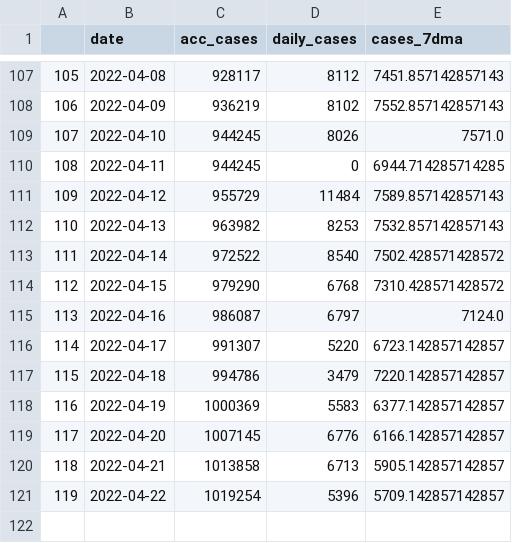
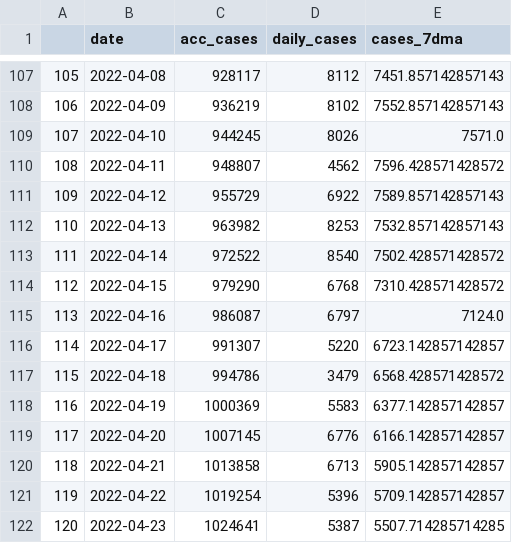
Before and after one commit to sjhstone/COVID-19-East-Asia-Megacities, a CSV file: data/tokyo.csv, drawn as a sheet; only a part is shown, gaps mark what is left out.

Commit message:
20220426 01:00 GMT+8 data update

```diff
--- a/data/tokyo.csv
+++ b/data/tokyo.csv
@@ -109,4 +109,4 @@
 107,2022-04-10,944245,8026,7571.0
-108,2022-04-11,944245,0,6944.714285714285
-109,2022-04-12,955729,11484,7589.857142857143
+108,2022-04-11,948807,4562,7596.428571428572
+109,2022-04-12,955729,6922,7589.857142857143
 110,2022-04-13,963982,8253,7532.857142857143
@@ -116,3 +116,3 @@
 114,2022-04-17,991307,5220,6723.142857142857
-115,2022-04-18,994786,3479,7220.142857142857
+115,2022-04-18,994786,3479,6568.428571428572
 116,2022-04-19,1000369,5583,6377.142857142857
@@ -121 +121,2 @@
 119,2022-04-22,1019254,5396,5709.142857142857
+120,2022-04-23,1024641,5387,5507.714285714285
```
Also changed, not shown: data/hongkong.csv, data/osaka.csv, 2 other files.
